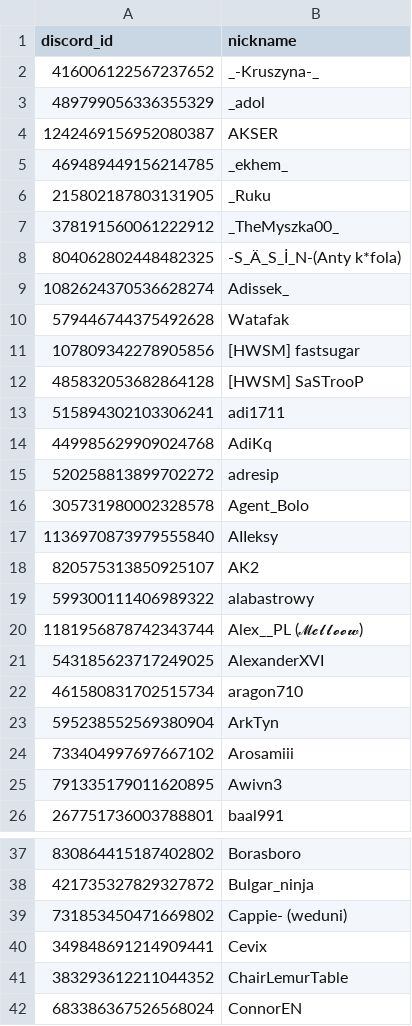
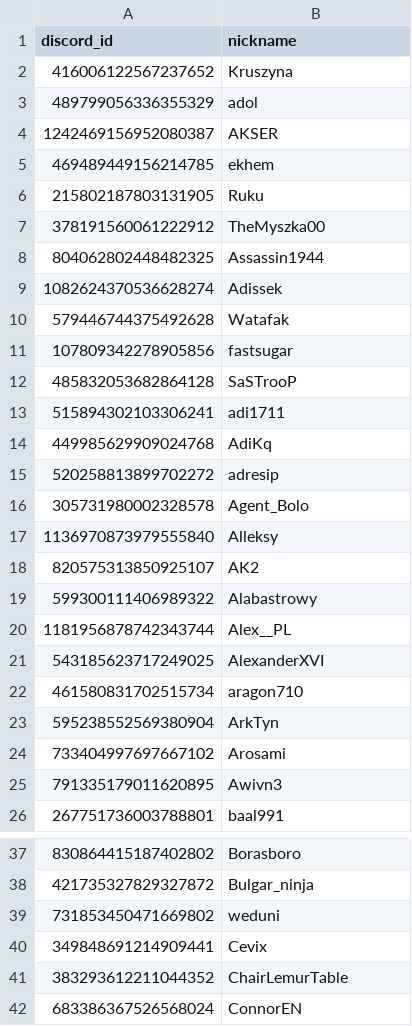
Before and after one commit to 7BOW-WGST/ClanManagementSystem, a CSV file: tools/discord-parser/input/nicknames.csv, drawn as a sheet; only a part is shown, gaps mark what is left out; the diff covers the shown part only.

Commit message:
Update core nicknames

```diff
--- a/tools/discord-parser/input/nicknames.csv
+++ b/tools/discord-parser/input/nicknames.csv
@@ -1,13 +1,13 @@
 discord_id,nickname
-416006122567237652,_-Kruszyna-_
-489799056336355329,_adol
+416006122567237652,Kruszyna
+489799056336355329,adol
 1242469156952080387,AKSER
-469489449156214785,_ekhem_
-215802187803131905,_Ruku
-378191560061222912,_TheMyszka00_
-804062802448482325,-S_Ä_S_İ_N-(Anty k*fola)
-1082624370536628274,Adissek_
+469489449156214785,ekhem
+215802187803131905,Ruku
+378191560061222912,TheMyszka00
+804062802448482325,Assassin1944
+1082624370536628274,Adissek
 579446744375492628,Watafak
-107809342278905856,[HWSM] fastsugar
-485832053682864128,[HWSM] SaSTrooP
+107809342278905856,fastsugar
+485832053682864128,SaSTrooP
 515894302103306241,adi1711
@@ -16,6 +16,6 @@ discord_id,nickname
 305731980002328578,Agent_Bolo
-1136970873979555840,AIIeksy
+1136970873979555840,Alleksy
 820575313850925107,AK2
-599300111406989322,alabastrowy
-1181956878742343744,Alex__PL (𝓜𝓮𝓵𝓵𝓸𝓸𝔀)
+599300111406989322,Alabastrowy
+1181956878742343744,Alex__PL
 543185623717249025,AlexanderXVI
@@ -23,3 +23,3 @@ discord_id,nickname
 595238552569380904,ArkTyn
-733404997697667102,Arosamiii
+733404997697667102,Arosami
 791335179011620895,Awivn3
@@ -38,3 +38,3 @@ discord_id,nickname
 421735327829327872,Bulgar_ninja
-731853450471669802,Cappie- (weduni)
+731853450471669802,weduni
 349848691214909441,Cevix
```
Also changed, not shown: 42 edited cells elsewhere in this file.
